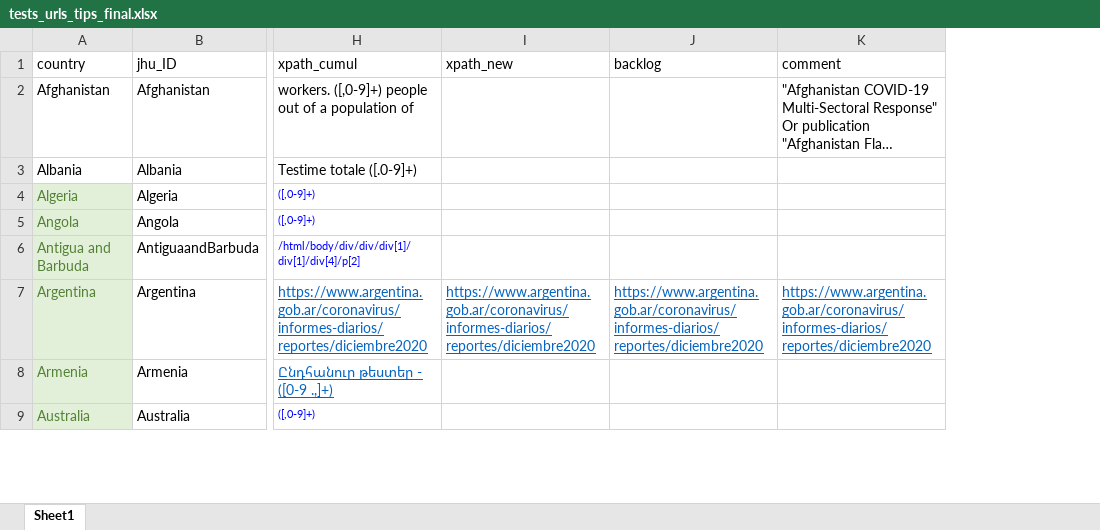
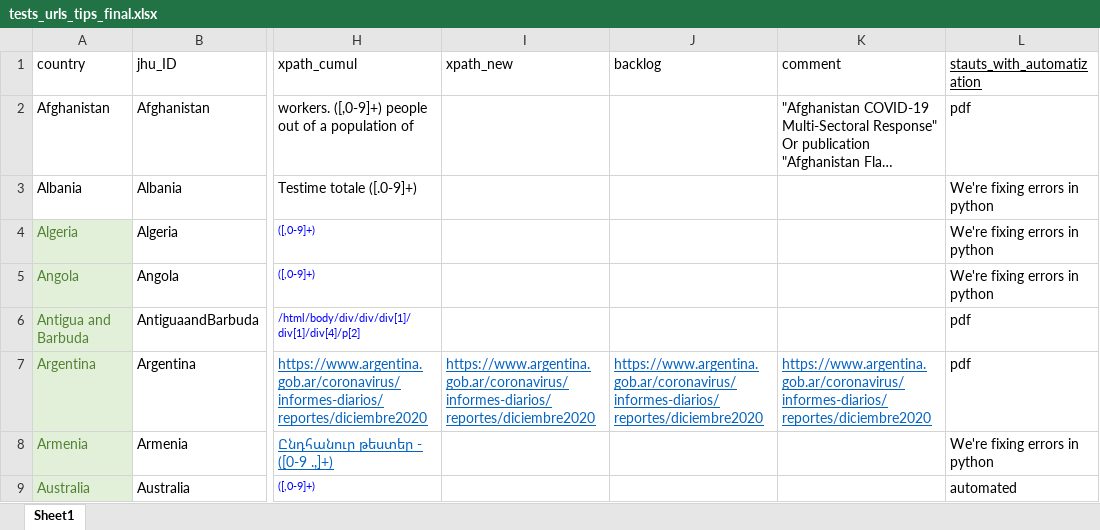
Before and after one commit to finddx/FINDCov19TrackerData, an Excel workbook: manual/tests_urls_tips_final.xlsx, sheet Sheet1, drawn as a sheet; only a part is shown, gaps mark what is left out; long unchanged cells end in …; values as stored, in another font and other column widths than the file's, no borders; the diff names each change by its address in the sheet, - before the commit and + after, or states it on an @@ line.

Commit message:
excel tests_urls_tips_final with status automation

```diff
--- a/manual/tests_urls_tips_final.xlsx (sheet Sheet1)
+++ b/manual/tests_urls_tips_final.xlsx (sheet Sheet1)
+column L (stauts_with_automatization), rows 2-9: pdf | We're fixing errors in python | We're fixing errors in python | We're fixing errors in python | pdf | pdf | We're fixing errors in python | automated
```
